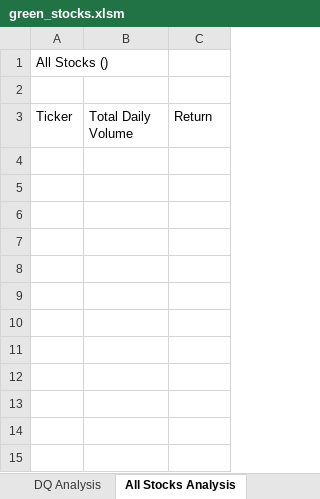
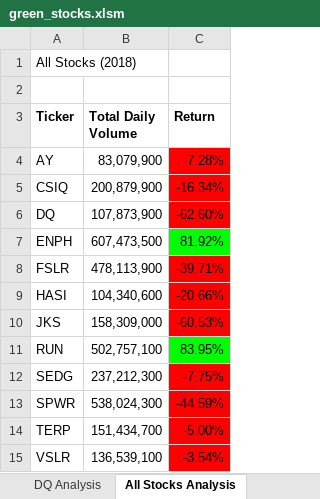
Before and after one commit to Edincobaj/Stock-Analysis, an Excel workbook: green_stocks.xlsm, sheet All Stocks Analysis, drawn as a sheet; values as stored, in another font and other column widths than the file's, no borders; charts and pictures not drawn; the diff names each change by its address in the sheet, - before the commit and + after, or states it on an @@ line.

Commit message:
Added code for timer

```diff
--- a/green_stocks.xlsm (sheet All Stocks Analysis)
+++ b/green_stocks.xlsm (sheet All Stocks Analysis)
-A1 (Ticker): All Stocks ()
+A1 (Ticker): All Stocks (2018)
-A3:C3 bold: off
+A3:C3 bold: on
+row 4: AY | 83,079,900 | -7.28%
+row 5: CSIQ | 200,879,900 | -16.34%
+row 6: DQ | 107,873,900 | -62.60%
+row 7: ENPH | 607,473,500 | 81.92%
+row 8: FSLR | 478,113,900 | -39.71%
+row 9: HASI | 104,340,600 | -20.66%
+row 10: JKS | 158,309,000 | -60.53%
+row 11: RUN | 502,757,100 | 83.95%
+row 12: SEDG | 237,212,300 | -7.75%
+row 13: SPWR | 538,024,300 | -44.59%
+row 14: TERP | 151,434,700 | -5.00%
+row 15: VSLR | 136,539,100 | -3.54%
```
